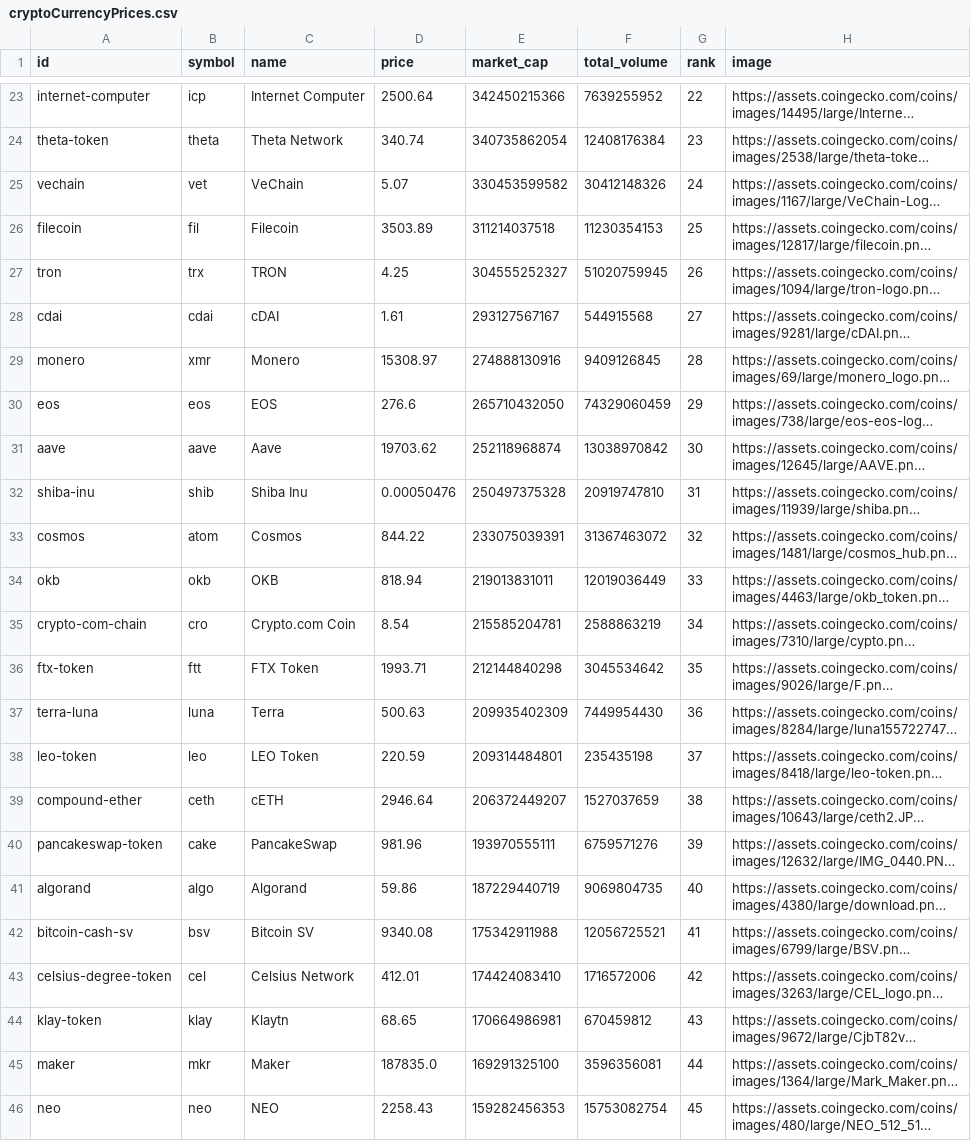
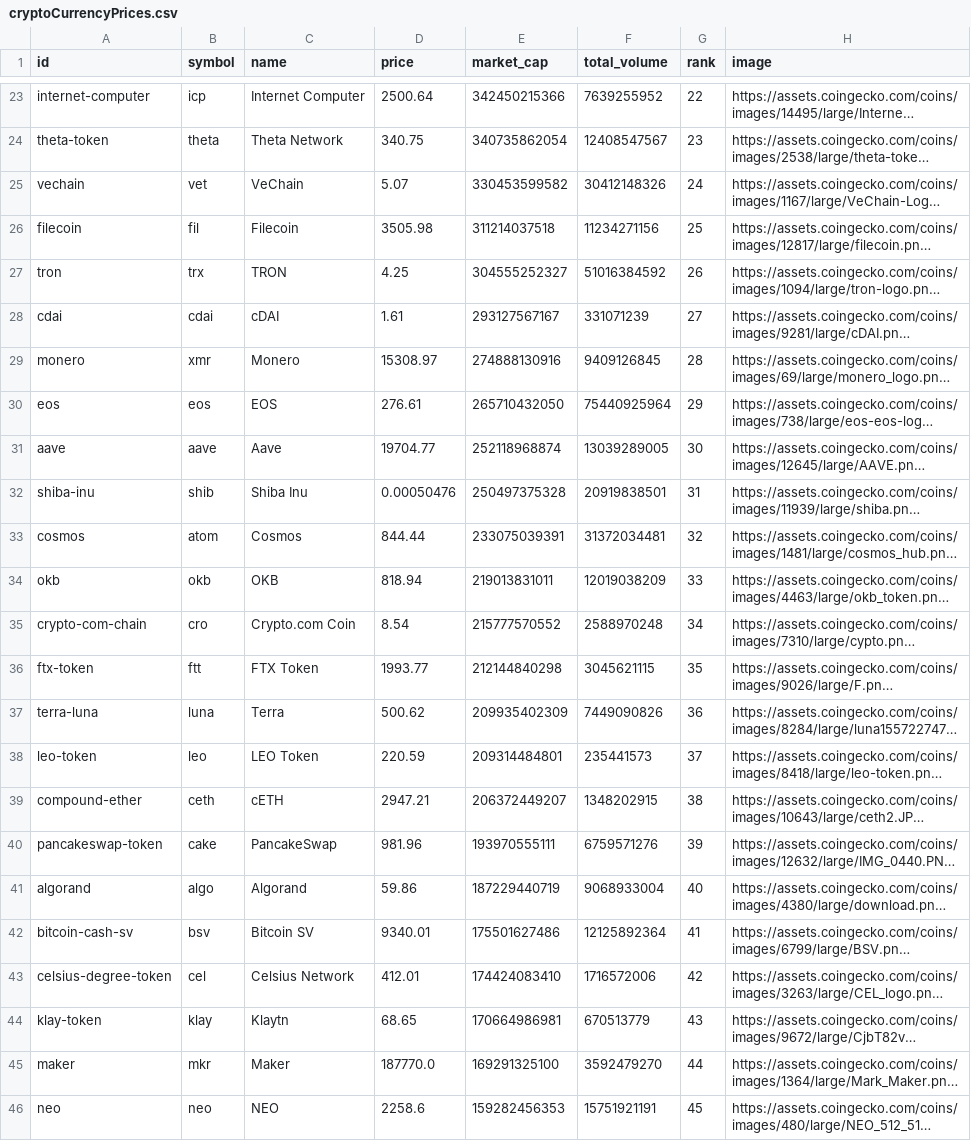
Before and after one commit to JayeshJain25/bitnews_backend, a CSV file: cryptoCurrencyPrices.csv, drawn as a sheet; only a part is shown, gaps mark what is left out; long unchanged cells end in …; the diff covers the shown part only; the diff names each change by its address in the sheet, - before the commit and + after, or states it on an @@ line.

```diff
--- a/cryptoCurrencyPrices.csv
+++ b/cryptoCurrencyPrices.csv
-D24 (price): 340.74
+D24 (price): 340.75
-F24 (total_volume): 12408176384
+F24 (total_volume): 12408547567
-D26 (price): 3503.89
+D26 (price): 3505.98
-F26 (total_volume): 11230354153
+F26 (total_volume): 11234271156
-F27 (total_volume): 51020759945
+F27 (total_volume): 51016384592
-F28 (total_volume): 544915568
+F28 (total_volume): 331071239
-D30 (price): 276.6
+D30 (price): 276.61
-F30 (total_volume): 74329060459
+F30 (total_volume): 75440925964
-D31 (price): 19703.62
+D31 (price): 19704.77
-F31 (total_volume): 13038970842
+F31 (total_volume): 13039289005
-F32 (total_volume): 20919747810
+F32 (total_volume): 20919838501
-D33 (price): 844.22
+D33 (price): 844.44
-F33 (total_volume): 31367463072
+F33 (total_volume): 31372034481
-F34 (total_volume): 12019036449
+F34 (total_volume): 12019038209
-E35 (market_cap): 215585204781
+E35 (market_cap): 215777570552
-F35 (total_volume): 2588863219
+F35 (total_volume): 2588970248
-D36 (price): 1993.71
+D36 (price): 1993.77
-F36 (total_volume): 3045534642
+F36 (total_volume): 3045621115
-D37 (price): 500.63
+D37 (price): 500.62
-F37 (total_volume): 7449954430
+F37 (total_volume): 7449090826
-F38 (total_volume): 235435198
+F38 (total_volume): 235441573
-D39 (price): 2946.64
+D39 (price): 2947.21
-F39 (total_volume): 1527037659
+F39 (total_volume): 1348202915
-F41 (total_volume): 9069804735
+F41 (total_volume): 9068933004
-D42 (price): 9340.08
+D42 (price): 9340.01
-E42 (market_cap): 175342911988
+E42 (market_cap): 175501627486
-F42 (total_volume): 12056725521
+F42 (total_volume): 12125892364
-F44 (total_volume): 670459812
+F44 (total_volume): 670513779
-D45 (price): 187835.0
+D45 (price): 187770.0
-F45 (total_volume): 3596356081
+F45 (total_volume): 3592479270
-D46 (price): 2258.43
+D46 (price): 2258.6
-F46 (total_volume): 15753082754
+F46 (total_volume): 15751921191
```
Also changed, not shown: 105 edited cells elsewhere in this file.
